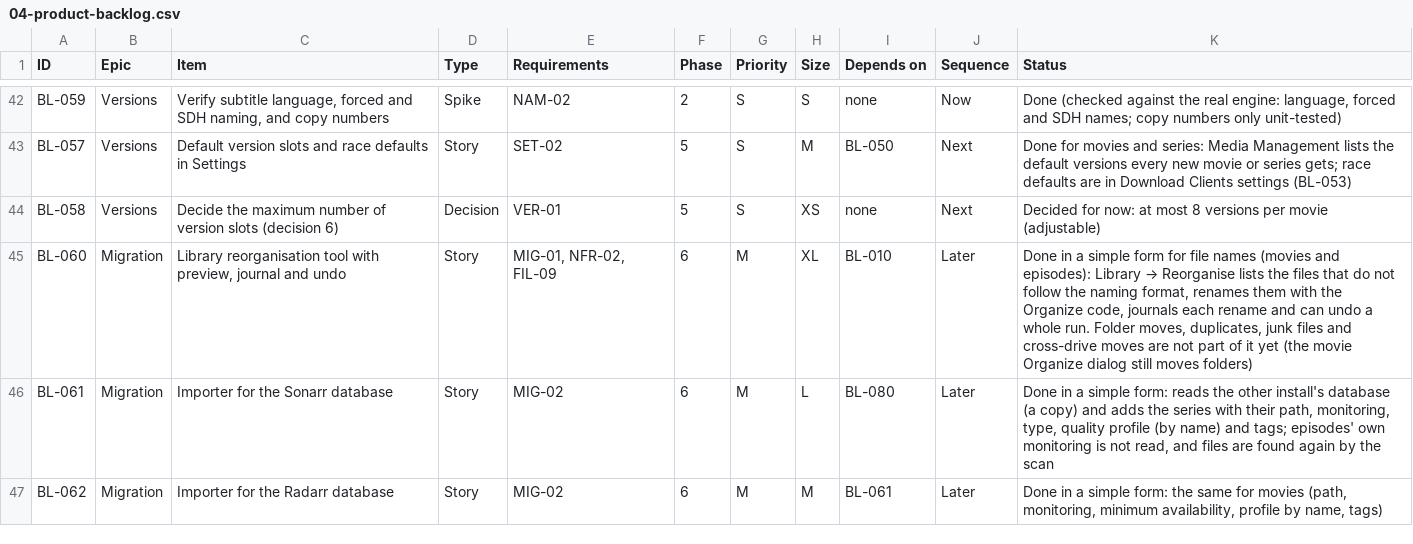
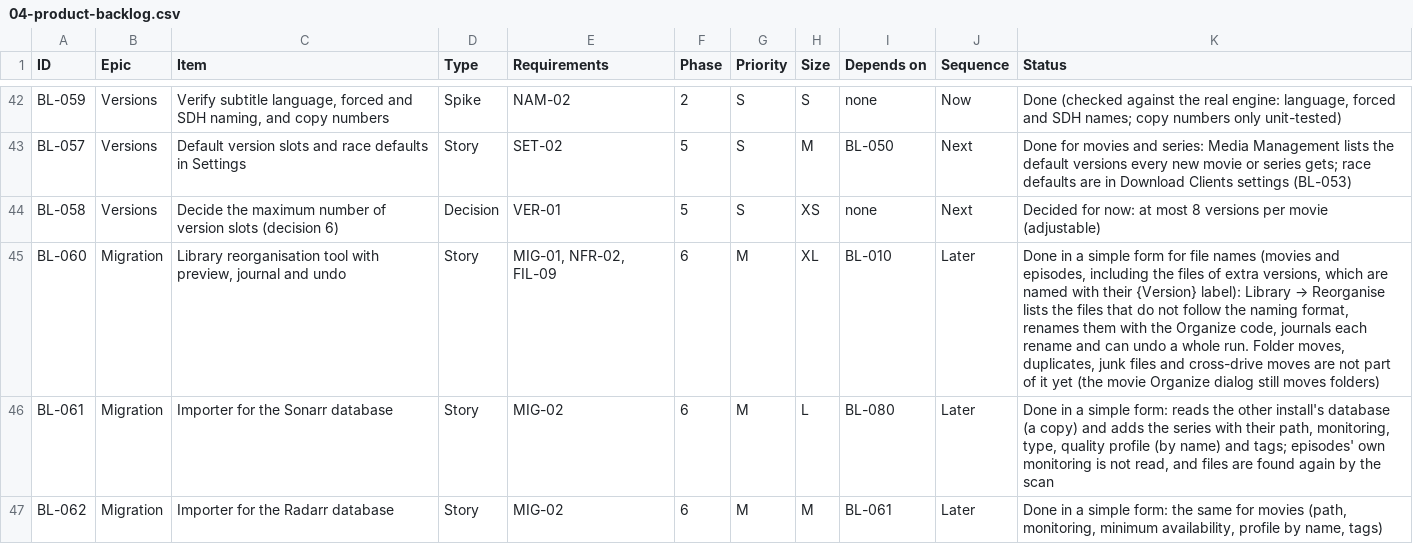
Before and after one commit to flintstrike-nz/Cinnabarr, a CSV file: docs/product/04-product-backlog.csv, drawn as a sheet; only a part is shown, gaps mark what is left out.

```diff
--- a/docs/product/04-product-backlog.csv
+++ b/docs/product/04-product-backlog.csv
@@ -44,3 +44,3 @@ BL-057,Versions,Default version slots and race defaults in Settings,Story,SET-02
 BL-058,Versions,Decide the maximum number of version slots (decision 6),Decision,VER-01,5,S,XS,none,Next,"Decided for now: at most 8 versions per movie (adjustable)"
-BL-060,Migration,"Library reorganisation tool with preview, journal and undo",Story,"MIG-01, NFR-02, FIL-09",6,M,XL,BL-010,Later,"Done in a simple form for file names (movies and episodes): Library → Reorganise lists the files that do not follow the naming format, renames them with the Organize code, journals each rename and can undo a whole run. Folder moves, duplicates, junk files and cross-drive moves are not part of it yet (the movie Organize dialog still moves folders)"
+BL-060,Migration,"Library reorganisation tool with preview, journal and undo",Story,"MIG-01, NFR-02, FIL-09",6,M,XL,BL-010,Later,"Done in a simple form for file names (movies and episodes, including the files of extra versions, which are named with their {Version} label): Library → Reorganise lists the files that do not follow the naming format, renames them with the Organize code, journals each rename and can undo a whole run. Folder moves, duplicates, junk files and cross-drive moves are not part of it yet (the movie Organize dialog still moves folders)"
 BL-061,Migration,Importer for the Sonarr database,Story,MIG-02,6,M,L,BL-080,Later,"Done in a simple form: reads the other install's database (a copy) and adds the series with their path, monitoring, type, quality profile (by name) and tags; episodes' own monitoring is not read, and files are found again by the scan"
```
Also changed, not shown: 6 other files.
